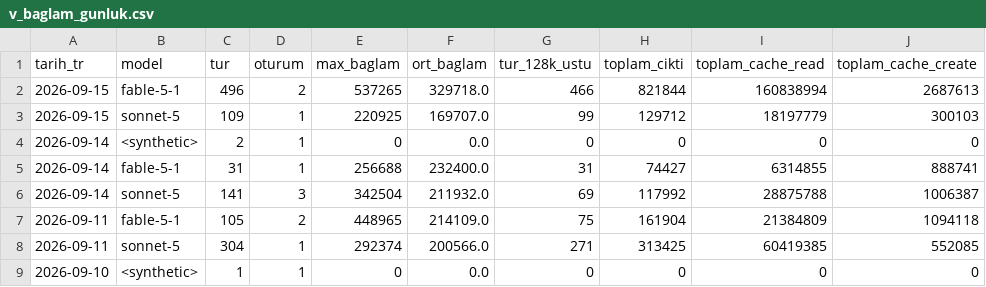
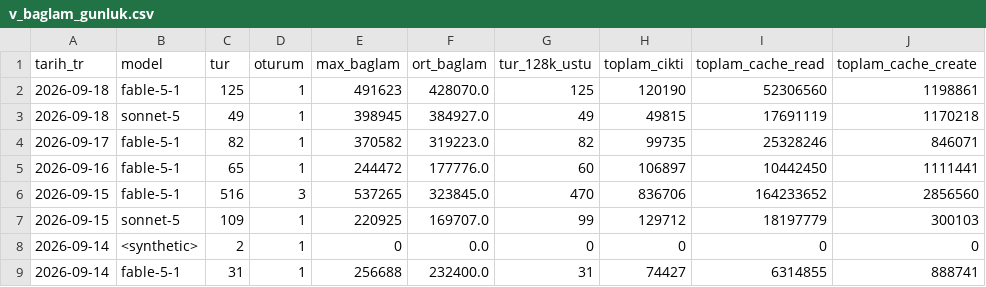
Before and after one commit to salihsahinin/sistem, a CSV file: veri/gorunum/v_baglam_gunluk.csv, drawn as a sheet; only a part is shown; the shorter side is filled out with more unchanged rows.

```diff
--- a/veri/gorunum/v_baglam_gunluk.csv
+++ b/veri/gorunum/v_baglam_gunluk.csv
@@ -1,3 +1,7 @@
 tarih_tr,model,tur,oturum,max_baglam,ort_baglam,tur_128k_ustu,toplam_cikti,toplam_cache_read,toplam_cache_create
-2026-09-15,fable-5-1,496,2,537265,329718.0,466,821844,160838994,2687613
+2026-09-18,fable-5-1,125,1,491623,428070.0,125,120190,52306560,1198861
+2026-09-18,sonnet-5,49,1,398945,384927.0,49,49815,17691119,1170218
+2026-09-17,fable-5-1,82,1,370582,319223.0,82,99735,25328246,846071
+2026-09-16,fable-5-1,65,1,244472,177776.0,60,106897,10442450,1111441
+2026-09-15,fable-5-1,516,3,537265,323845.0,470,836706,164233652,2856560
 2026-09-15,sonnet-5,109,1,220925,169707.0,99,129712,18197779,300103
```
Also changed, not shown: veri/gorunum/v_hareket_gunluk.csv, veri/gorunum/v_kirik_pointer.csv, 54 other files.
